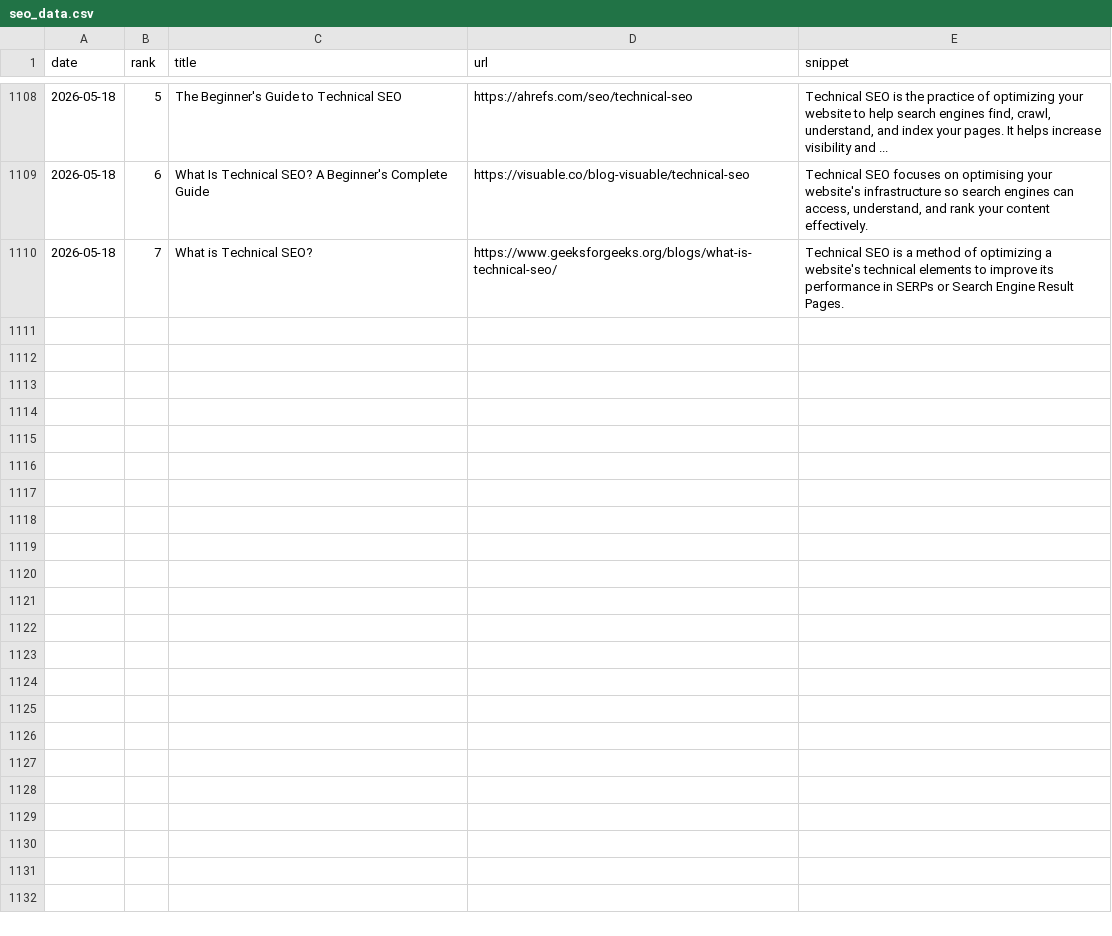
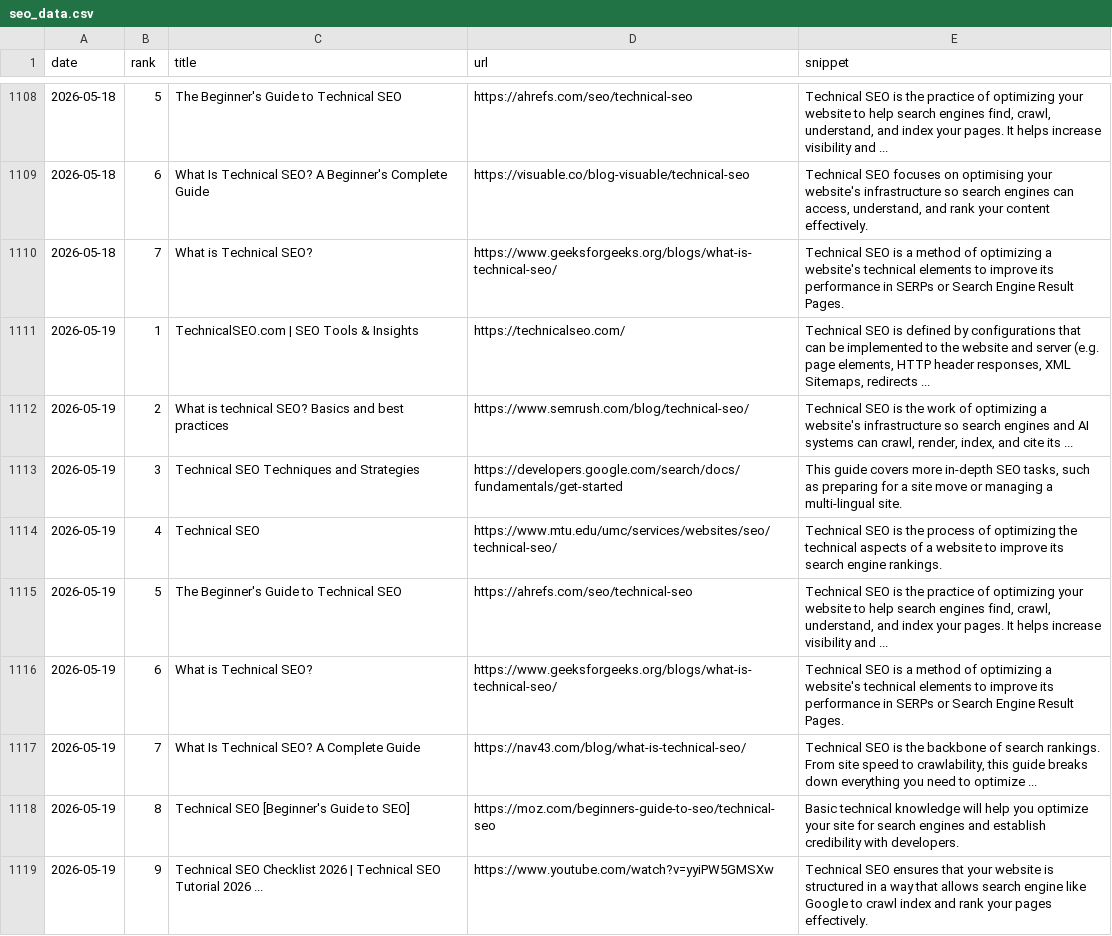
Before and after one commit to takuma51/aio-search-analyzer, a CSV file: seo_data.csv, drawn as a sheet; only a part is shown, gaps mark what is left out.

```diff
--- a/seo_data.csv
+++ b/seo_data.csv
@@ -1110 +1110,10 @@ date,rank,title,url,snippet
 2026-05-18,7,What is Technical SEO?,https://www.geeksforgeeks.org/blogs/what-is-technical-seo/,Technical SEO is a method of optimizing a website's technical elements to improve its performance in SERPs or Search Engine Result Pages.
+2026-05-19,1,TechnicalSEO.com | SEO Tools & Insights,https://technicalseo.com/,"Technical SEO is defined by configurations that can be implemented to the website and server (e.g. page elements, HTTP header responses, XML Sitemaps, redirects ..."
+2026-05-19,2,What is technical SEO? Basics and best practices,https://www.semrush.com/blog/technical-seo/,"Technical SEO is the work of optimizing a website's infrastructure so search engines and AI systems can crawl, render, index, and cite its ..."
+2026-05-19,3,Technical SEO Techniques and Strategies,https://developers.google.com/search/docs/fundamentals/get-started,"This guide covers more in-depth SEO tasks, such as preparing for a site move or managing a multi-lingual site."
+2026-05-19,4,Technical SEO,https://www.mtu.edu/umc/services/websites/seo/technical-seo/,Technical SEO is the process of optimizing the technical aspects of a website to improve its search engine rankings.
+2026-05-19,5,The Beginner's Guide to Technical SEO,https://ahrefs.com/seo/technical-seo,"Technical SEO is the practice of optimizing your website to help search engines find, crawl, understand, and index your pages. It helps increase visibility and ..."
+2026-05-19,6,What is Technical SEO?,https://www.geeksforgeeks.org/blogs/what-is-technical-seo/,Technical SEO is a method of optimizing a website's technical elements to improve its performance in SERPs or Search Engine Result Pages.
+2026-05-19,7,What Is Technical SEO? A Complete Guide,https://nav43.com/blog/what-is-technical-seo/,"Technical SEO is the backbone of search rankings. From site speed to crawlability, this guide breaks down everything you need to optimize ..."
+2026-05-19,8,Technical SEO [Beginner's Guide to SEO],https://moz.com/beginners-guide-to-seo/technical-seo,Basic technical knowledge will help you optimize your site for search engines and establish credibility with developers.
+2026-05-19,9,Technical SEO Checklist 2026 | Technical SEO Tutorial 2026 ...,https://www.youtube.com/watch?v=yyiPW5GMSXw,Technical SEO ensures that your website is structured in a way that allows search engine like Google to crawl index and rank your pages effectively.
```
